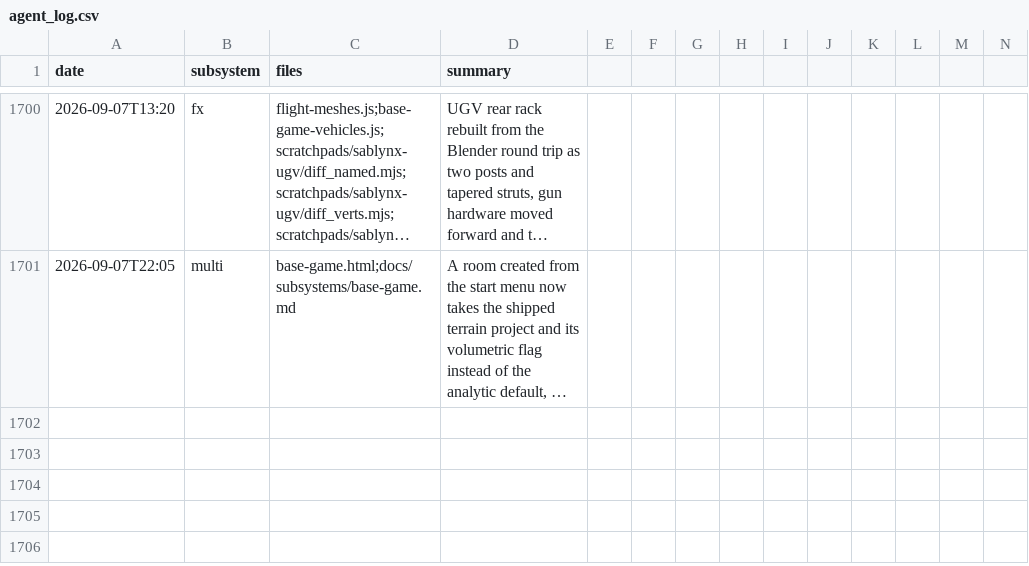
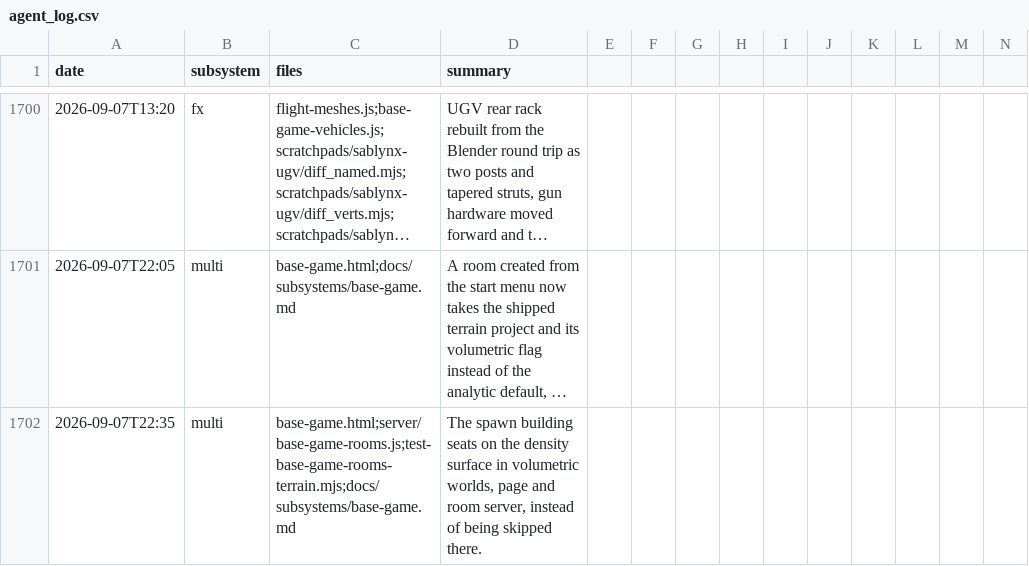
Before and after one commit to msankofa/workshop-webgpu, a CSV file: agent_log.csv, drawn as a sheet; only a part is shown, gaps mark what is left out; long unchanged cells end in …; rows hold the shown columns only; the diff names each change by its address in the sheet, - before the commit and + after, or states it on an @@ line.

```diff
--- a/agent_log.csv
+++ b/agent_log.csv
+row 1702: 2026-09-07T22:35 | multi | base-game.html;server/base-game-rooms.js;test-base-game-rooms-terrain.mjs;docs/subsystems/base-game.md | The spawn building seats on the density surface in volumetric worlds, page and room server, instead of being skipped there.
```
Also changed, not shown: 4 other files.
